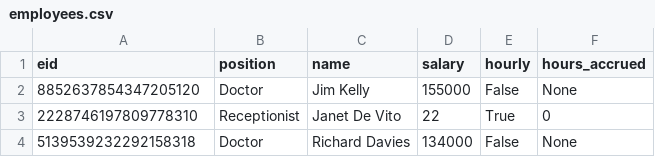
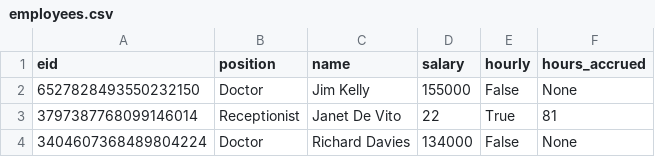
Before and after one commit to Jordan-Rowland/oop-practice, a CSV file: drappt/employees.csv, drawn as a sheet.

```diff
--- a/drappt/employees.csv
+++ b/drappt/employees.csv
@@ -1,4 +1,4 @@
 eid,position,name,salary,hourly,hours_accrued
-8852637854347205120,Doctor,Jim Kelly,155000,False,None
-2228746197809778310,Receptionist,Janet De Vito,22,True,0
-5139539232292158318,Doctor,Richard Davies,134000,False,None
+6527828493550232150,Doctor,Jim Kelly,155000,False,None
+3797387768099146014,Receptionist,Janet De Vito,22,True,81
+3404607368489804224,Doctor,Richard Davies,134000,False,None
```
Also changed, not shown: 1 other file.
